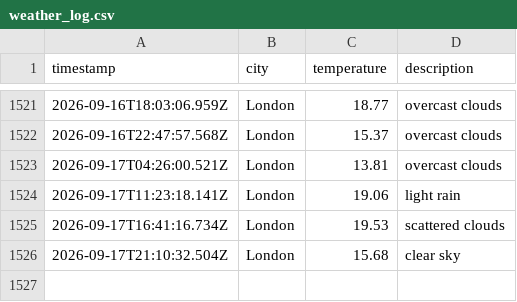
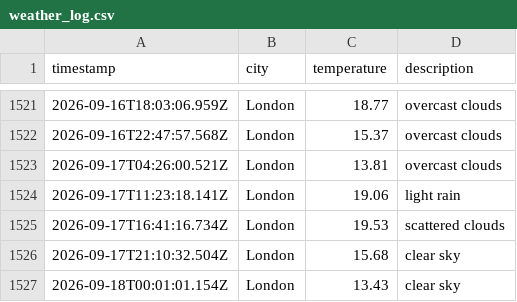
Before and after one commit to papaparadox/weatherAppJS, a CSV file: data/weather_log.csv, drawn as a sheet; only a part is shown, gaps mark what is left out; the diff names each change by its address in the sheet, - before the commit and + after, or states it on an @@ line.

```diff
--- a/data/weather_log.csv
+++ b/data/weather_log.csv
+row 1527: 2026-09-18T00:01:01.154Z | London | 13.43 | clear sky
```
Also changed, not shown: 1 other file.
